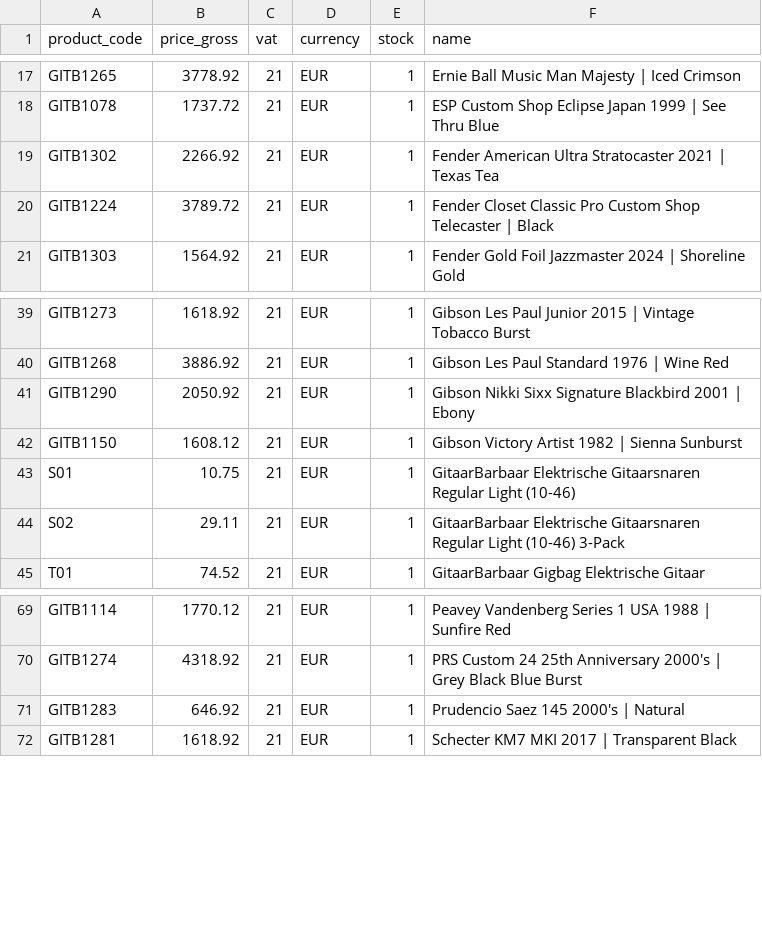
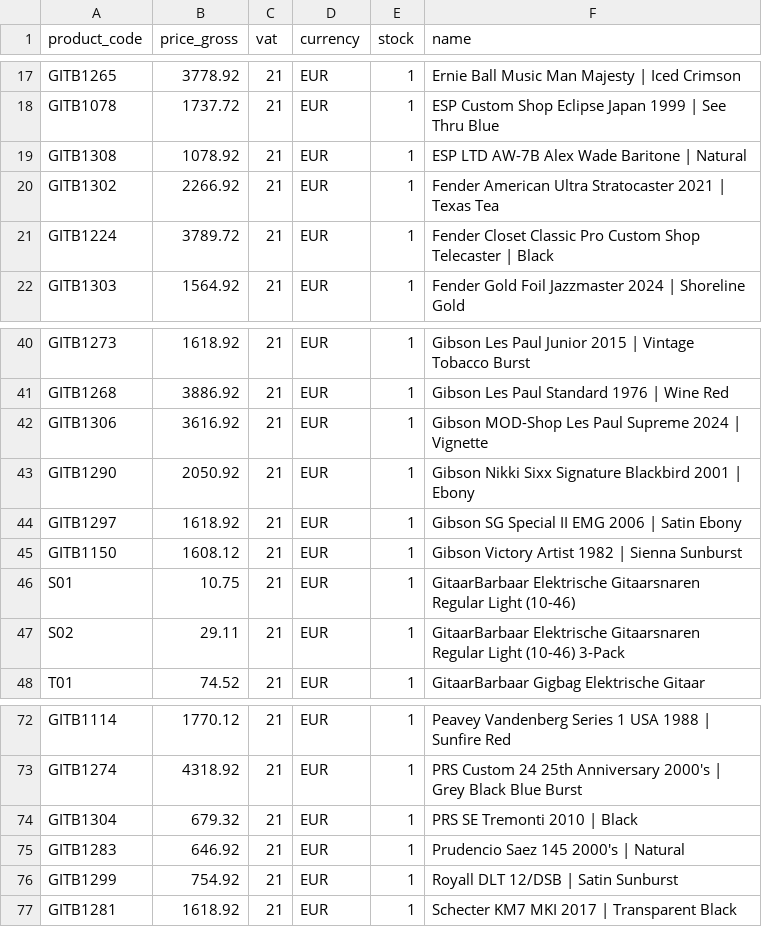
Before and after one commit to brendanrefurbed/supplier-feeds-public, a CSV file: gitaarbarbaar_refurbed_import.csv, drawn as a sheet; only a part is shown, gaps mark what is left out.

```diff
--- a/gitaarbarbaar_refurbed_import.csv
+++ b/gitaarbarbaar_refurbed_import.csv
@@ -18,2 +18,3 @@ GITB1265;3778.92;21;EUR;1;Ernie Ball Music Man Majesty | Iced Crimson
 GITB1078;1737.72;21;EUR;1;ESP Custom Shop Eclipse Japan 1999 | See Thru Blue
+GITB1308;1078.92;21;EUR;1;ESP LTD AW-7B Alex Wade Baritone | Natural
 GITB1302;2266.92;21;EUR;1;Fender American Ultra Stratocaster 2021 | Texas Tea
@@ -40,3 +41,5 @@ GITB1273;1618.92;21;EUR;1;Gibson Les Paul Junior 2015 | Vintage Tobacco Burst
 GITB1268;3886.92;21;EUR;1;Gibson Les Paul Standard 1976 | Wine Red
+GITB1306;3616.92;21;EUR;1;Gibson MOD-Shop Les Paul Supreme 2024 | Vignette
 GITB1290;2050.92;21;EUR;1;Gibson Nikki Sixx Signature Blackbird 2001 | Ebony
+GITB1297;1618.92;21;EUR;1;Gibson SG Special II EMG 2006 | Satin Ebony
 GITB1150;1608.12;21;EUR;1;Gibson Victory Artist 1982 | Sienna Sunburst
@@ -70,3 +73,5 @@ GITB1114;1770.12;21;EUR;1;Peavey Vandenberg Series 1 USA 1988 | Sunfire Red
 GITB1274;4318.92;21;EUR;1;PRS Custom 24 25th Anniversary 2000's | Grey Black Blue Burst
+GITB1304;679.32;21;EUR;1;PRS SE Tremonti 2010 | Black
 GITB1283;646.92;21;EUR;1;Prudencio Saez 145 2000's | Natural
+GITB1299;754.92;21;EUR;1;Royall DLT 12/DSB | Satin Sunburst
 GITB1281;1618.92;21;EUR;1;Schecter KM7 MKI 2017 | Transparent Black
```
